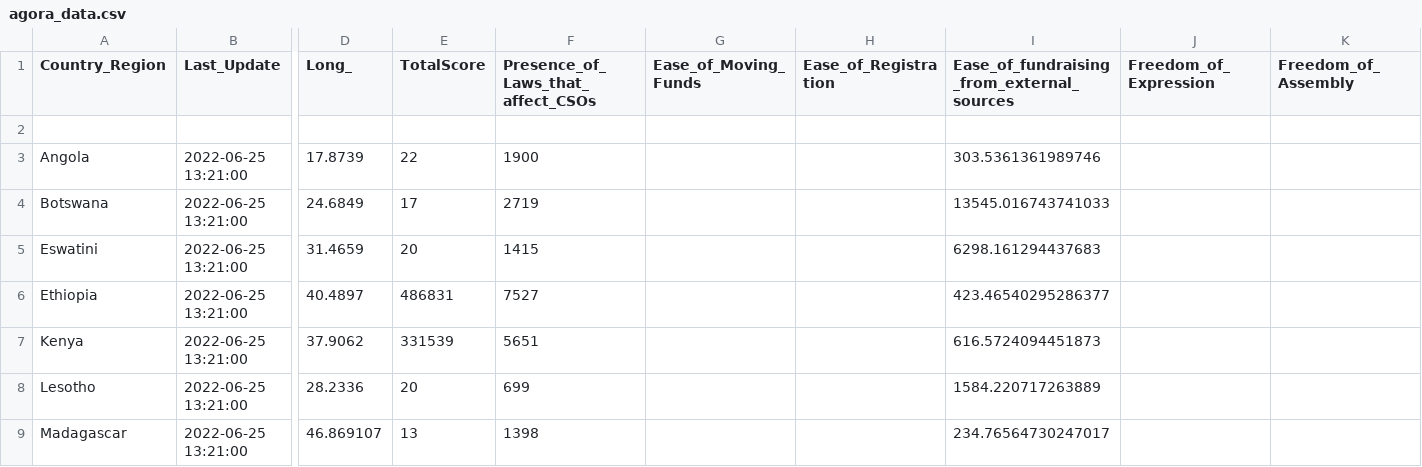
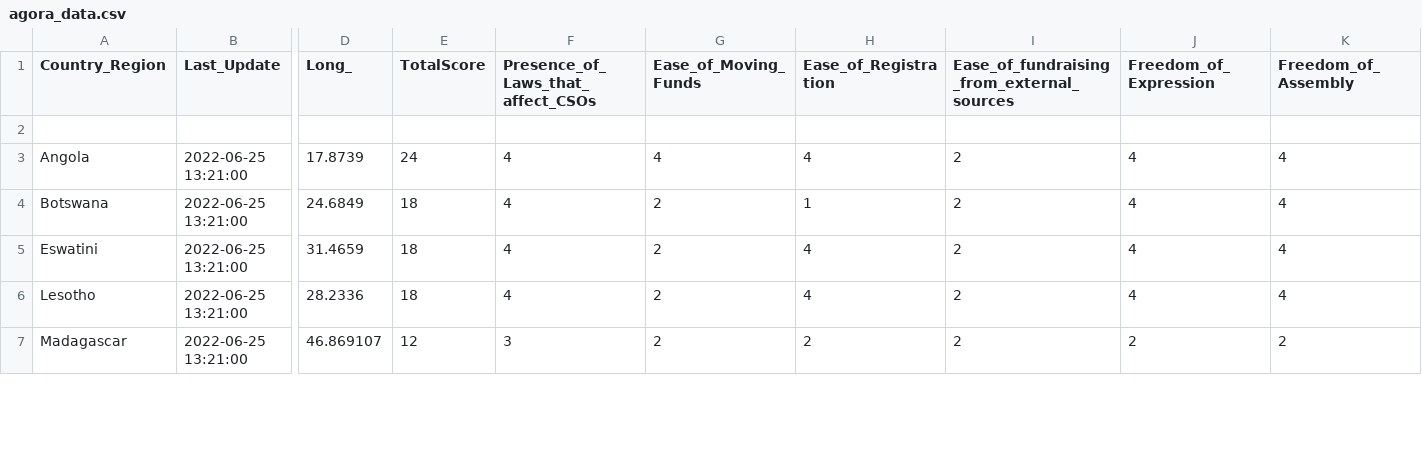
Before and after one commit to SIVIO-Institute/Agora-Data, a CSV file: agora_data.csv, drawn as a sheet; only a part is shown, gaps mark what is left out; removed rows and columns are numbered as before the commit, all else as after; rows hold the shown columns only; the diff covers the shown part only; the diff names each change by its address in the sheet, - before the commit and + after, or states it on an @@ line.

Commit message:
Update agora_data.csv
Update values 2 Aug

```diff
--- a/agora_data.csv
+++ b/agora_data.csv
-E3 (TotalScore): 22
+E3 (TotalScore): 24
-F3: 1900
+F3: 4
-G3 (Ease_of_Moving_Funds): (empty)
+G3 (Ease_of_Moving_Funds): 4
-H3 (Ease_of_Registration): (empty)
+H3 (Ease_of_Registration): 4
-I3: 303.5361361989746
+I3: 2
-J3:J5 (Freedom_of_Expression): (empty)
+J3:J5 (Freedom_of_Expression): 4
-K3:K5 (Freedom_of_Assembly): (empty)
+K3:K5 (Freedom_of_Assembly): 4
-E4 (TotalScore): 17
+E4 (TotalScore): 18
-F4: 2719
+F4: 4
-G4:G5 (Ease_of_Moving_Funds): (empty)
+G4:G5 (Ease_of_Moving_Funds): 2
-H4 (Ease_of_Registration): (empty)
+H4 (Ease_of_Registration): 1
-I4: 13545.016743741033
+I4: 2
-E5 (TotalScore): 20
+E5 (TotalScore): 18
-F5: 1415
+F5: 4
-H5 (Ease_of_Registration): (empty)
+H5 (Ease_of_Registration): 4
-I5: 6298.161294437683
+I5: 2
-row 6: Ethiopia | 2022-06-25 13:21:00 | 40.4897 | 486831 | 7527 |  |  | 423.46540295286377
-row 7: Kenya | 2022-06-25 13:21:00 | 37.9062 | 331539 | 5651 |  |  | 616.5724094451873
-E6 (TotalScore): 20
+E6 (TotalScore): 18
-F6: 699
+F6: 4
-G6:G7 (Ease_of_Moving_Funds): (empty)
+G6:G7 (Ease_of_Moving_Funds): 2
-H6 (Ease_of_Registration): (empty)
+H6 (Ease_of_Registration): 4
-I6: 1584.220717263889
+I6: 2
-J6 (Freedom_of_Expression): (empty)
+J6 (Freedom_of_Expression): 4
-K6 (Freedom_of_Assembly): (empty)
+K6 (Freedom_of_Assembly): 4
-E7 (TotalScore): 13
+E7 (TotalScore): 12
-F7: 1398
+F7: 3
-H7 (Ease_of_Registration): (empty)
+H7 (Ease_of_Registration): 2
-I7: 234.76564730247017
+I7: 2
-J7 (Freedom_of_Expression): (empty)
+J7 (Freedom_of_Expression): 2
-K7 (Freedom_of_Assembly): (empty)
+K7 (Freedom_of_Assembly): 2
```
Also changed, not shown: 47 edited cells elsewhere in this file.
